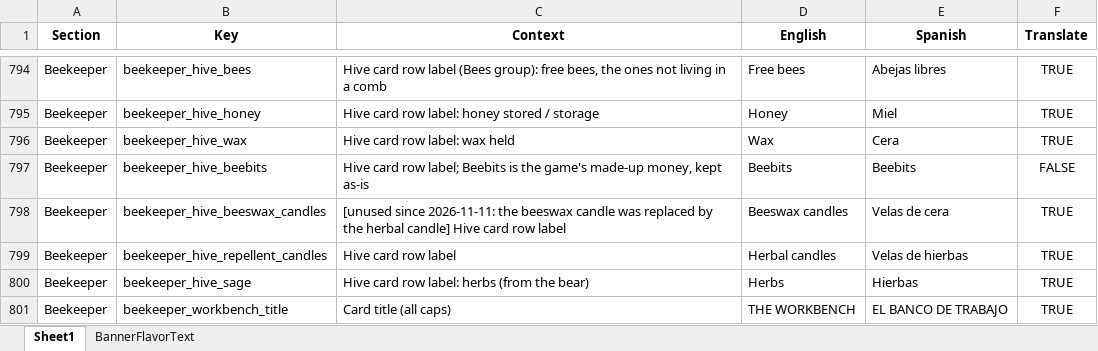
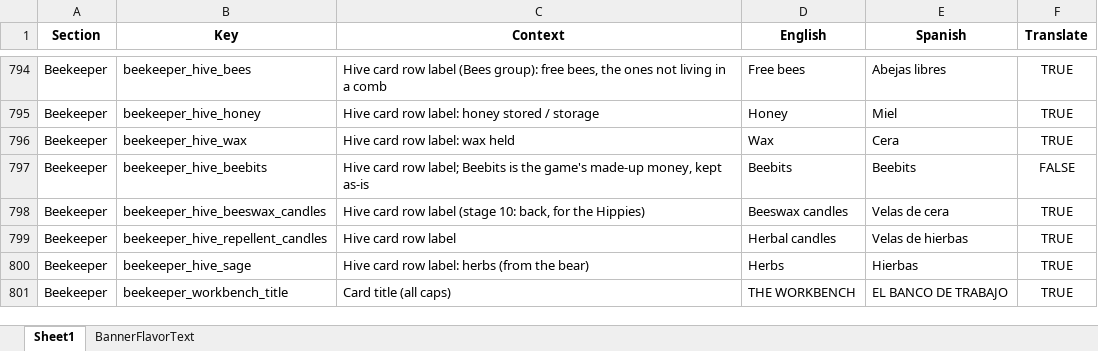
Before and after one commit to ohrealleah-lab/Honeycomb, an Excel workbook: tools/Honeycomb_Localization.xlsx, sheet Sheet1, drawn as a sheet; only a part is shown, gaps mark what is left out; values as stored, in another font and other column widths than the file's, no borders; the diff covers the shown part only; the diff names each change by its address in the sheet, - before the commit and + after, or states it on an @@ line.

```diff
--- a/tools/Honeycomb_Localization.xlsx (sheet Sheet1)
+++ b/tools/Honeycomb_Localization.xlsx (sheet Sheet1)
-C798 (Context): [unused since 2026-11-11: the beeswax candle was replaced by the herbal candle] Hive card row label
+C798 (Context): Hive card row label (stage 10: back, for the Hippies)
```
Also changed, not shown: 19 added rows and 30 edited cells elsewhere in this sheet, 34 other files.
